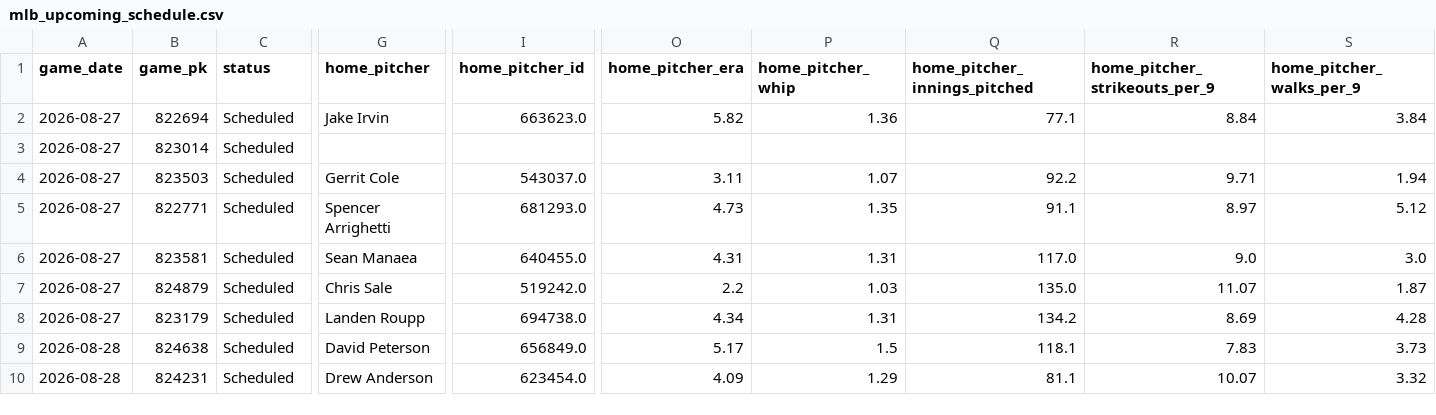
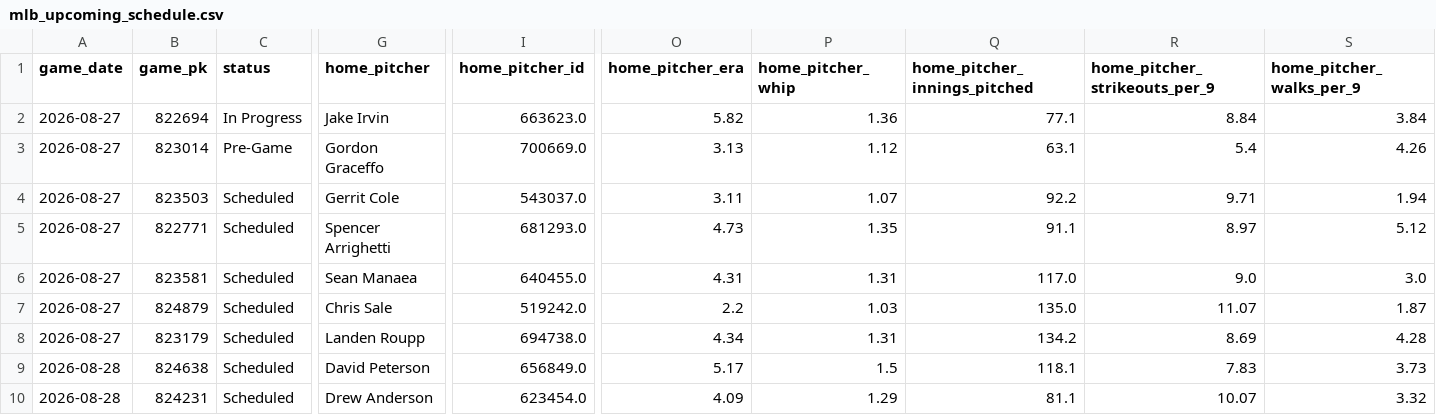
Before and after one commit to minasyan222-glitch/requirements.txt, a CSV file: data/raw/mlb/mlb_upcoming_schedule.csv, drawn as a sheet; only a part is shown, gaps mark what is left out; the diff covers the shown part only; the diff names each change by its address in the sheet, - before the commit and + after, or states it on an @@ line.

```diff
--- a/data/raw/mlb/mlb_upcoming_schedule.csv
+++ b/data/raw/mlb/mlb_upcoming_schedule.csv
-C2 (status): Scheduled
+C2 (status): In Progress
-C3 (status): Scheduled
+C3 (status): Pre-Game
-G3 (home_pitcher): (empty)
+G3 (home_pitcher): Gordon Graceffo
-I3 (home_pitcher_id): (empty)
+I3 (home_pitcher_id): 700669.0
-O3 (home_pitcher_era): (empty)
+O3 (home_pitcher_era): 3.13
-P3 (home_pitcher_whip): (empty)
+P3 (home_pitcher_whip): 1.12
-Q3 (home_pitcher_innings_pitched): (empty)
+Q3 (home_pitcher_innings_pitched): 63.1
-R3 (home_pitcher_strikeouts_per_9): (empty)
+R3 (home_pitcher_strikeouts_per_9): 5.4
-S3 (home_pitcher_walks_per_9): (empty)
+S3 (home_pitcher_walks_per_9): 4.26
```
Also changed, not shown: 28 edited cells elsewhere in this file, predictions/mlb_predictions.csv, 2 other files.
